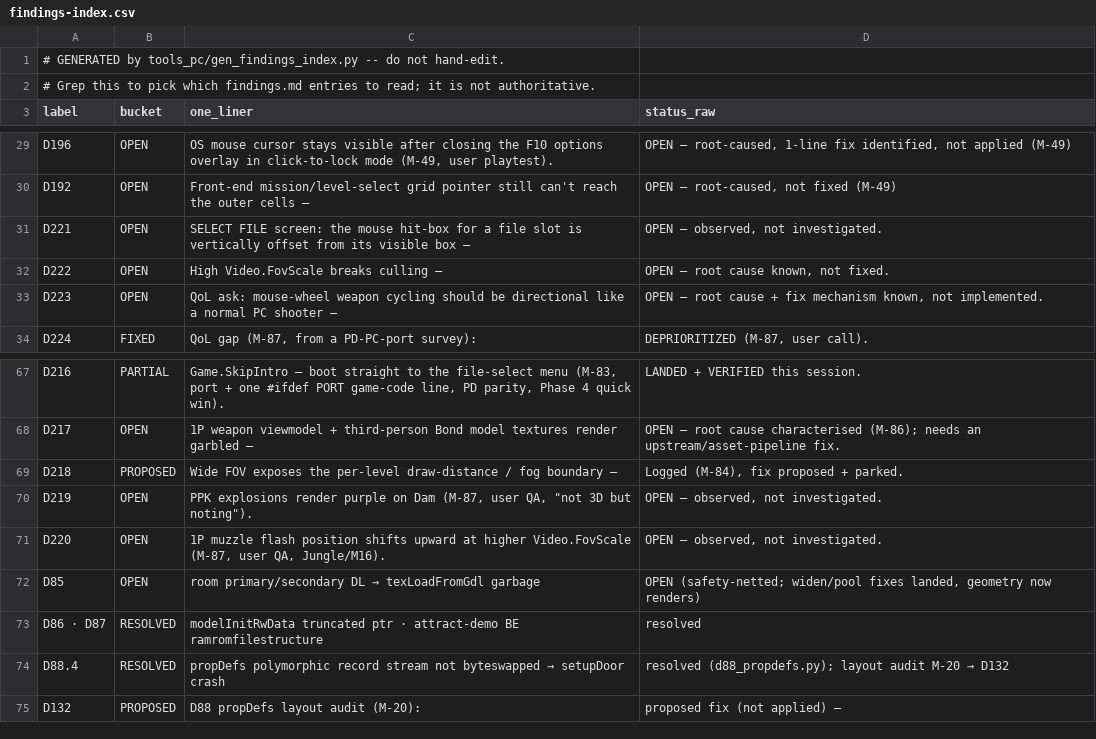
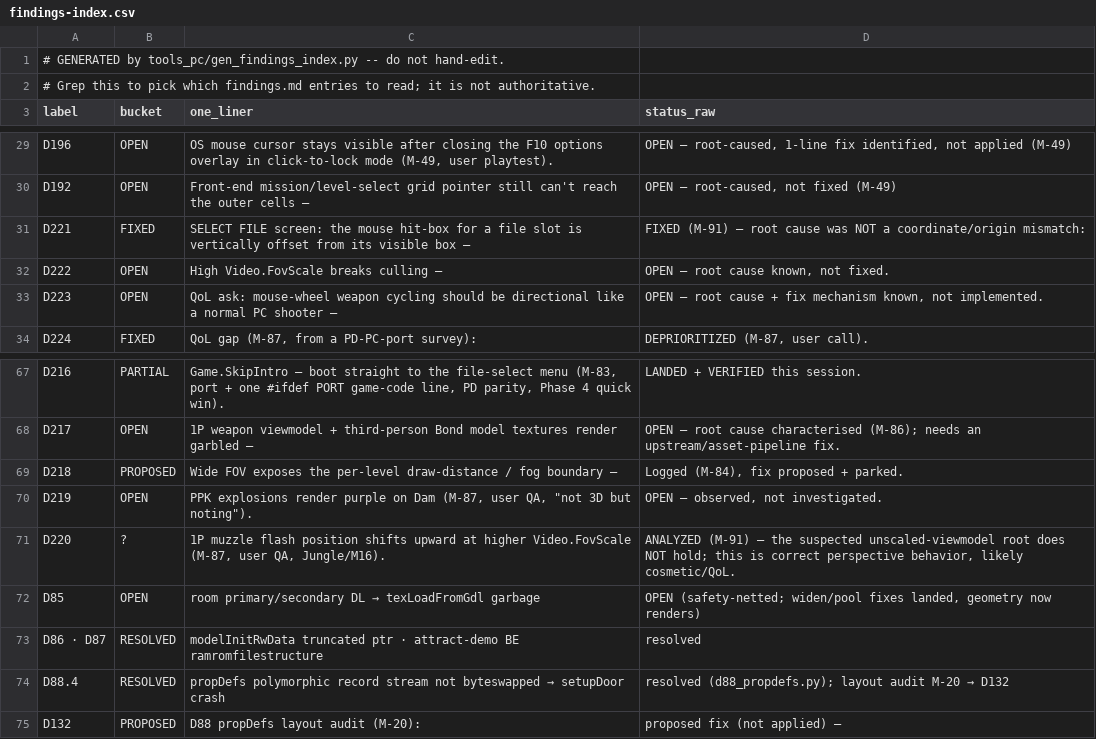
Before and after one commit to jkdansereau/goldeneye-pc-port, a CSV file: docs/dev/findings-index.csv, drawn as a sheet; only a part is shown, gaps mark what is left out.

Commit message:
chore(D221): regen findings-index.csv (CI validate)

```diff
--- a/docs/dev/findings-index.csv
+++ b/docs/dev/findings-index.csv
@@ -30,3 +30,3 @@ D196,OPEN,"OS mouse cursor stays visible after closing the F10 options overlay i
 D192,OPEN,Front-end mission/level-select grid pointer still can't reach the outer cells —,"OPEN — root-caused, not fixed (M-49)"
-D221,OPEN,SELECT FILE screen: the mouse hit-box for a file slot is vertically offset from its visible box —,"OPEN — observed, not investigated."
+D221,FIXED,SELECT FILE screen: the mouse hit-box for a file slot is vertically offset from its visible box —,FIXED (M-91) — root cause was NOT a coordinate/origin mismatch:
 D222,OPEN,High Video.FovScale breaks culling —,"OPEN — root cause known, not fixed."
@@ -70,3 +70,3 @@ D218,PROPOSED,Wide FOV exposes the per-level draw-distance / fog boundary —,"L
 D219,OPEN,"PPK explosions render purple on Dam (M-87, user QA, ""not 3D but noting"").","OPEN — observed, not investigated."
-D220,OPEN,"1P muzzle flash position shifts upward at higher Video.FovScale (M-87, user QA, Jungle/M16).","OPEN — observed, not investigated."
+D220,?,"1P muzzle flash position shifts upward at higher Video.FovScale (M-87, user QA, Jungle/M16).","ANALYZED (M-91) — the suspected unscaled-viewmodel root does NOT hold; this is correct perspective behavior, likely cosmetic/QoL."
 D85,OPEN,room primary/secondary DL → texLoadFromGdl garbage,"OPEN (safety-netted; widen/pool fixes landed, geometry now renders)"
```
